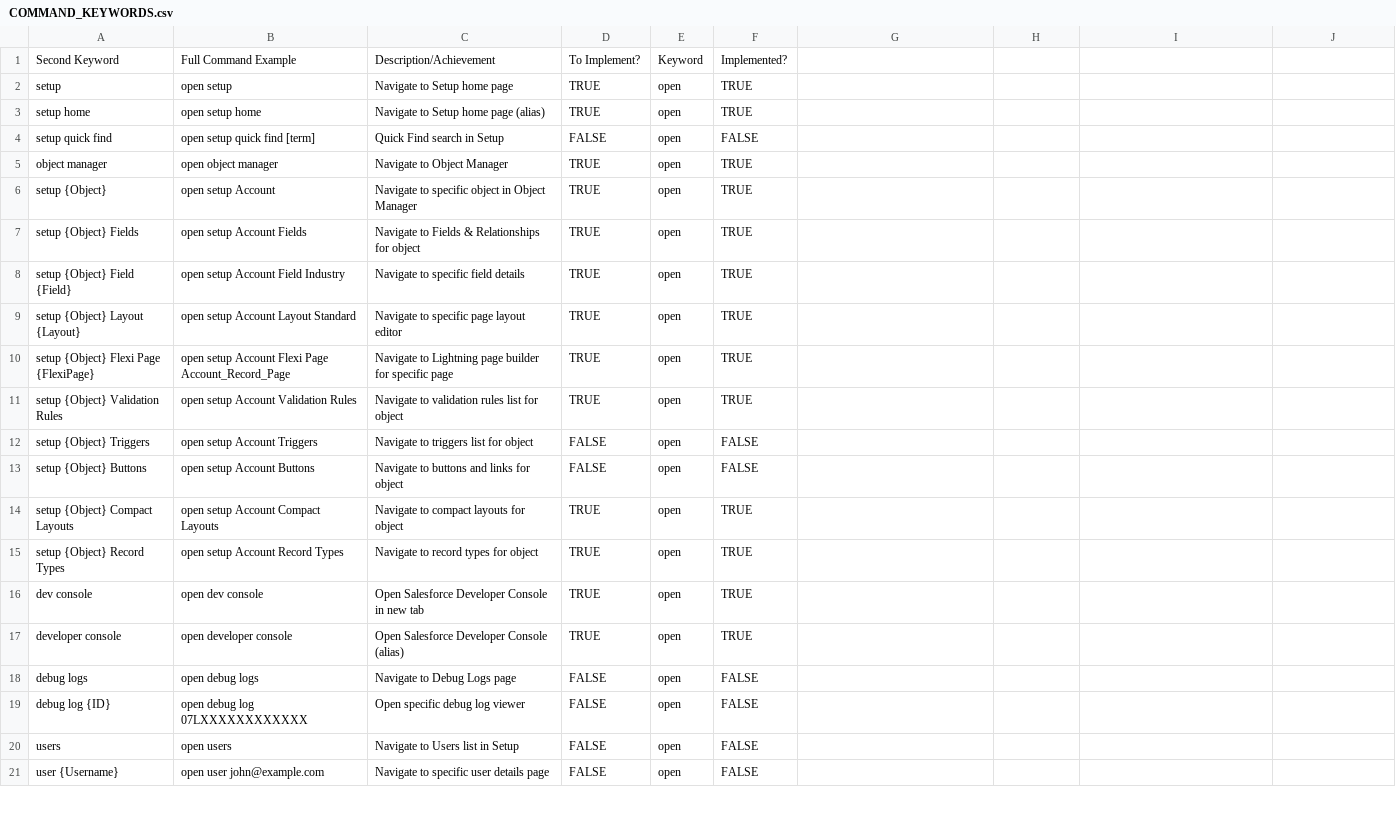
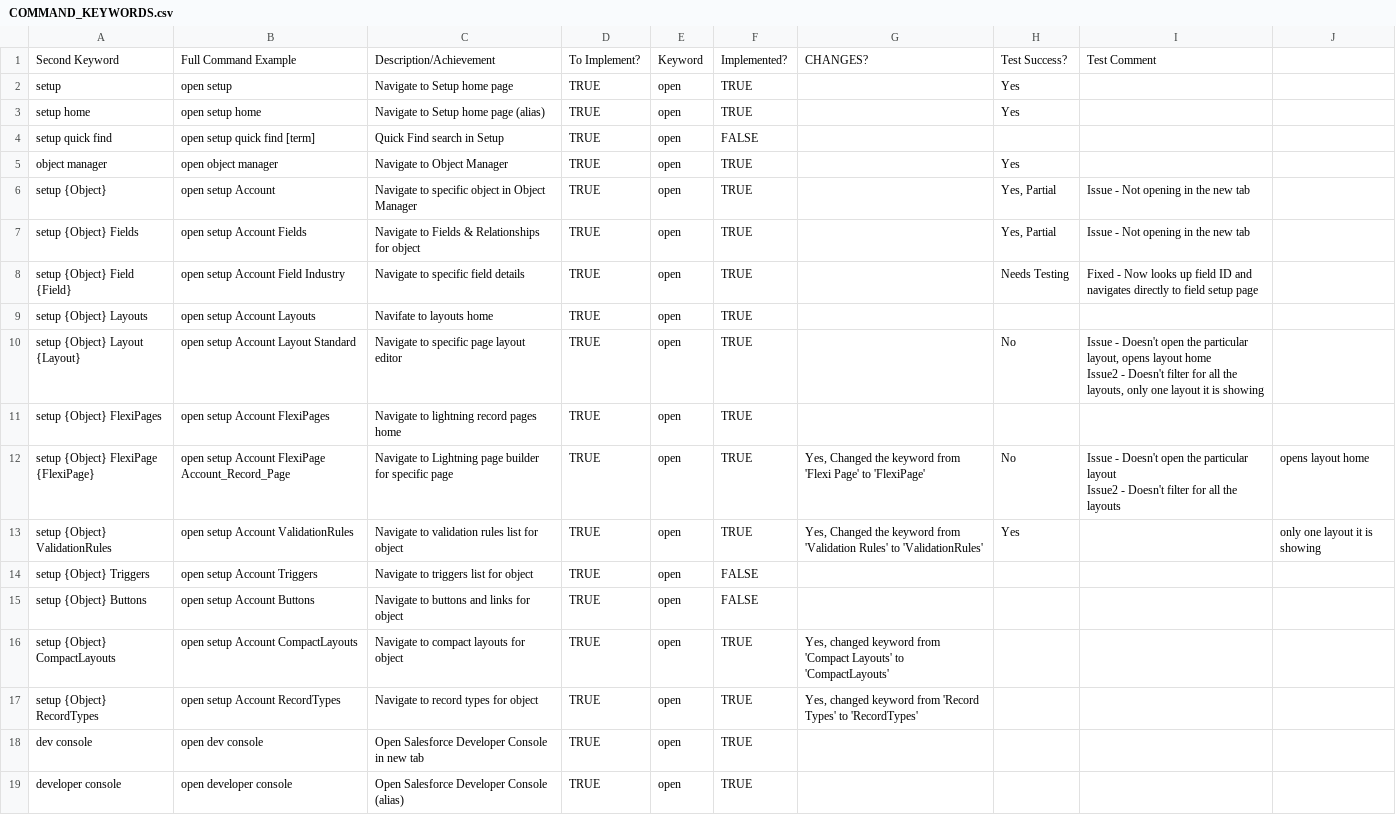
Before and after one commit to kkheelanSF/Accelerator-SlipStream, a CSV file: COMMAND_KEYWORDS.csv, drawn as a sheet; only a part is shown; the shorter side is filled out with more unchanged rows; addresses are those after the commit; ↵ is a line break in a cell; the diff names each change by its address in the sheet, - before the commit and + after, or states it on an @@ line.

```diff
--- a/COMMAND_KEYWORDS.csv
+++ b/COMMAND_KEYWORDS.csv
-G1: (empty)
+G1: CHANGES?
-H1: (empty)
+H1: Test Success?
-I1: (empty)
+I1: Test Comment
-H2:H3: (empty)
+H2:H3: Yes
-D4: FALSE
+D4: TRUE
-H5: (empty)
+H5: Yes
-H6:H7: (empty)
+H6:H7: Yes, Partial
-I6:I7: (empty)
+I6:I7: Issue - Not opening in the new tab
-H8: (empty)
+H8: Needs Testing
-I8: (empty)
+I8: Fixed - Now looks up field ID and navigates directly to field setup page
+row 9: setup {Object} Layouts | open setup Account Layouts | Navifate to layouts home | TRUE | open | TRUE
-H10: (empty)
+H10: No
-I10: (empty)
+I10: Issue - Doesn't open the particular layout, opens layout home ↵ Issue2 - Doesn't filter for all the layouts, only one layout it is showing
-A11: setup {Object} Flexi Page {FlexiPage}
+A11: setup {Object} FlexiPages
-B11: open setup Account Flexi Page Account_Record_Page
+B11: open setup Account FlexiPages
-C11: Navigate to Lightning page builder for specific page
+C11: Navigate to lightning record pages home
+row 12: setup {Object} FlexiPage {FlexiPage} | open setup Account FlexiPage Account_Record_Page | Navigate to Lightning page builder for specific page | TRUE | open | TRUE | Yes, Changed the keyword from 'Flexi Page' to 'FlexiPage' | No | Issue - Doesn't open the particular layout ↵ Issue2 - Doesn't filter for all the layouts | opens layout home
-A13: setup {Object} Validation Rules
+A13: setup {Object} ValidationRules
-B13: open setup Account Validation Rules
+B13: open setup Account ValidationRules
-G13: (empty)
+G13: Yes, Changed the keyword from 'Validation Rules' to 'ValidationRules'
-H13: (empty)
+H13: Yes
-J13: (empty)
+J13: only one layout it is showing
-D14:D15: FALSE
+D14:D15: TRUE
-A16: setup {Object} Compact Layouts
+A16: setup {Object} CompactLayouts
-B16: open setup Account Compact Layouts
+B16: open setup Account CompactLayouts
-G16: (empty)
+G16: Yes, changed keyword from 'Compact Layouts' to 'CompactLayouts'
-A17: setup {Object} Record Types
+A17: setup {Object} RecordTypes
-B17: open setup Account Record Types
+B17: open setup Account RecordTypes
-G17: (empty)
+G17: Yes, changed keyword from 'Record Types' to 'RecordTypes'
```
Also changed, not shown: 15 other files.
